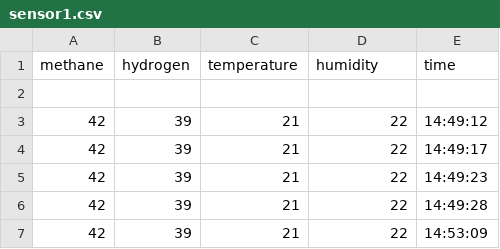
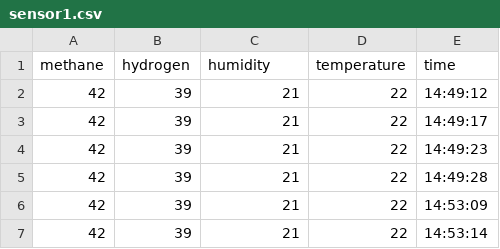
Before and after one commit to royerz2/MethaGone, a CSV file: sensor1.csv, drawn as a sheet; only a part is shown; the shorter side is filled out with more unchanged rows.

```diff
--- a/sensor1.csv
+++ b/sensor1.csv
@@ -1,3 +1,2 @@
-methane,hydrogen,temperature,humidity,time
-
+methane,hydrogen,humidity,temperature,time
 42 ,39 ,21 ,22,14:49:12
```
Also changed, not shown: sensor2.csv, 3 other files.
